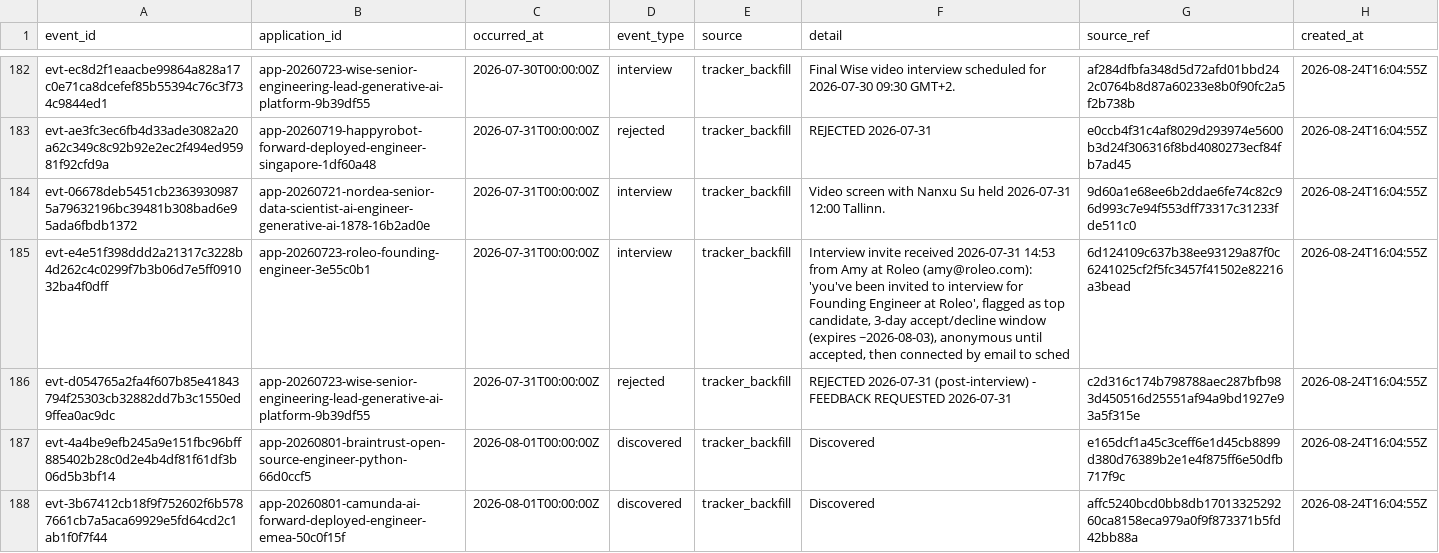
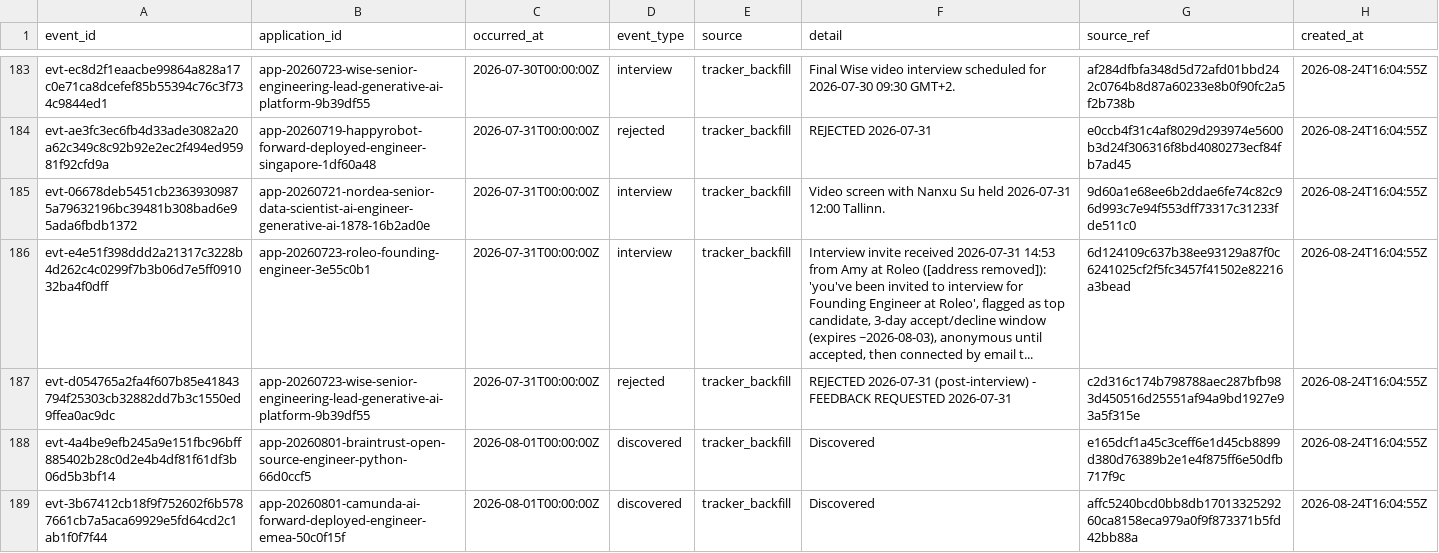
Before and after one commit to Fato07/ai-job-search, a CSV file: analytics/application_events.csv, drawn as a sheet; only a part is shown, gaps mark what is left out; the diff covers the shown part only.

```diff
--- a/analytics/application_events.csv
+++ b/analytics/application_events.csv
@@ -184,3 +185,3 @@ evt-ae3fc3ec6fb4d33ade3082a20a62c349c8c92b92e2ec2f494ed95981f92cfd9a,app-2026071
 evt-06678deb5451cb23639309875a79632196bc39481b308bad6e95ada6fbdb1372,app-20260721-nordea-senior-data-scientist-ai-engineer-generative-ai-1878-16b2ad0e,2026-07-31T00:00:00Z,interview,tracker_backfill,Video screen with Nanxu Su held 2026-07-31 12:00 Tallinn.,9d60a1e68ee6b2ddae6fe74c82c96d993c7e94f553dff73317c31233fde511c0,2026-08-24T16:04:55Z
-evt-e4e51f398ddd2a21317c3228b4d262c4c0299f7b3b06d7e5ff091032ba4f0dff,app-20260723-roleo-founding-engineer-3e55c0b1,2026-07-31T00:00:00Z,interview,tracker_backfill,"Interview invite received 2026-07-31 14:53 from Amy at Roleo (amy@roleo.com): 'you've been invited to interview for Founding Engineer at Roleo', flagged as top candidate, 3-day accept/decline window (expires ~2026-08-03), anonymous until accepted, then connected by email to sched",6d124109c637b38ee93129a87f0c6241025cf2f5fc3457f41502e82216a3bead,2026-08-24T16:04:55Z
+evt-e4e51f398ddd2a21317c3228b4d262c4c0299f7b3b06d7e5ff091032ba4f0dff,app-20260723-roleo-founding-engineer-3e55c0b1,2026-07-31T00:00:00Z,interview,tracker_backfill,"Interview invite received 2026-07-31 14:53 from Amy at Roleo ([address removed]): 'you've been invited to interview for Founding Engineer at Roleo', flagged as top candidate, 3-day accept/decline window (expires ~2026-08-03), anonymous until accepted, then connected by email t...",6d124109c637b38ee93129a87f0c6241025cf2f5fc3457f41502e82216a3bead,2026-08-24T16:04:55Z
 evt-d054765a2fa4f607b85e41843794f25303cb32882dd7b3c1550ed9ffea0ac9dc,app-20260723-wise-senior-engineering-lead-generative-ai-platform-9b39df55,2026-07-31T00:00:00Z,rejected,tracker_backfill,REJECTED 2026-07-31 (post-interview) - FEEDBACK REQUESTED 2026-07-31,c2d316c174b798788aec287bfb983d450516d25551af94a9bd1927e93a5f315e,2026-08-24T16:04:55Z
```
Also changed, not shown: 3 added rows and 2 edited cells elsewhere in this file, job_search_tracker.csv, 5 other files.
